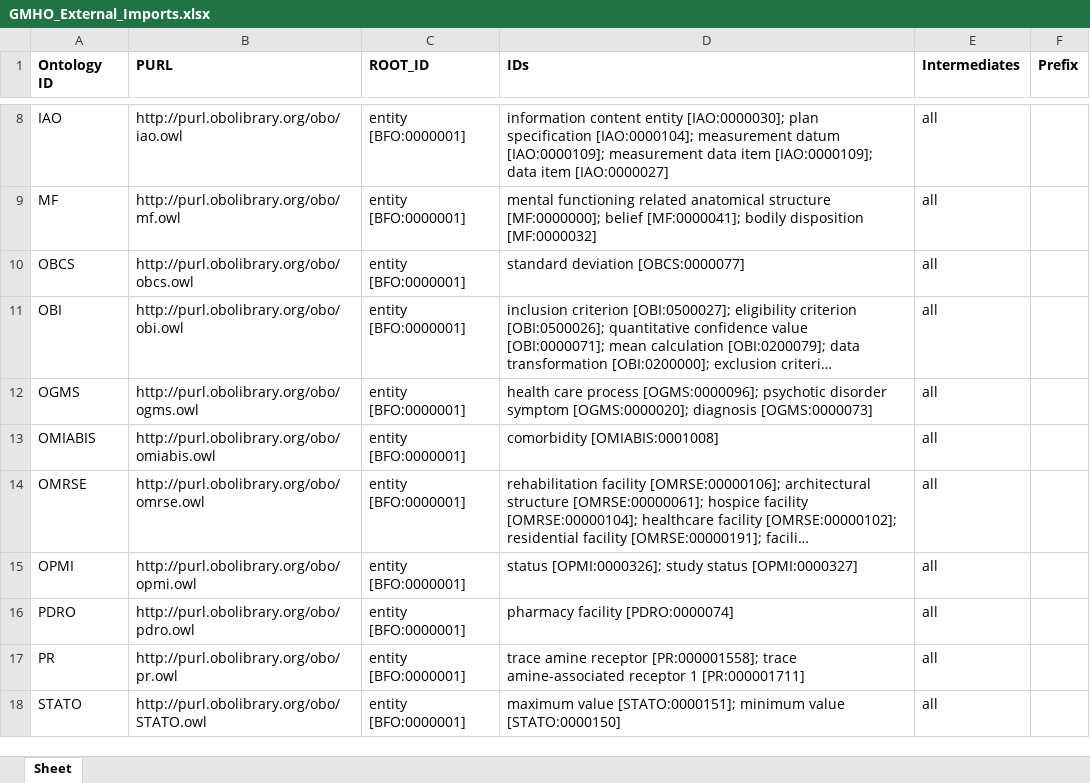
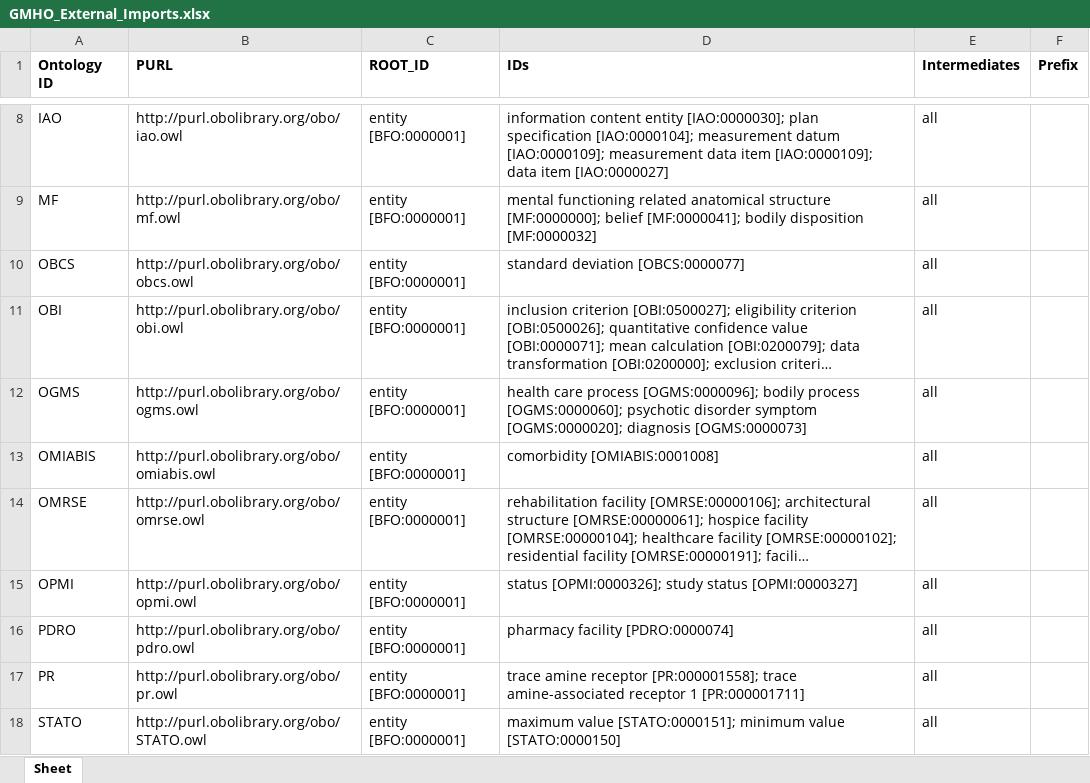
Before and after one commit to galenos-project/mental-health-ontology, an Excel workbook: UpperLevel/GMHO_External_Imports.xlsx, sheet Sheet, drawn as a sheet; only a part is shown, gaps mark what is left out; long unchanged cells end in …; values as stored, in another font and other column widths than the file's, no borders; the diff names each change by its address in the sheet, - before the commit and + after, or states it on an @@ line.

Commit message:
Imported bodily process [OGMS:0000060]

```diff
--- a/UpperLevel/GMHO_External_Imports.xlsx (sheet Sheet)
+++ b/UpperLevel/GMHO_External_Imports.xlsx (sheet Sheet)
-D12 (IDs): …process [OGMS:0000096]; psychotic disorder…
+D12 (IDs): …process [OGMS:0000096]; bodily process [OGMS:0000060]; psychotic disorder…
```
